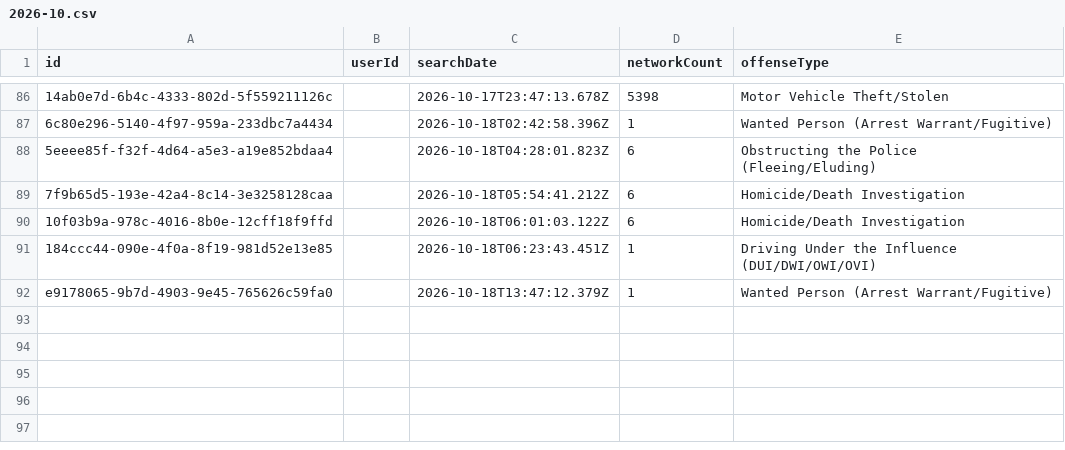
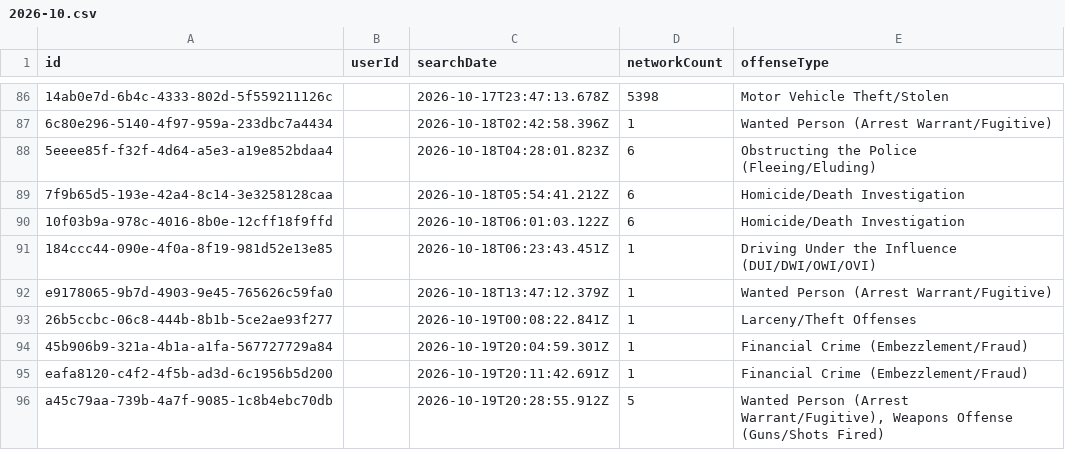
Before and after one commit to Cantica-Systems/mi-flock-transparency, a CSV file: kalamazoo/data/portage-city-pd/2026-10.csv, drawn as a sheet; only a part is shown, gaps mark what is left out; the diff names each change by its address in the sheet, - before the commit and + after, or states it on an @@ line.

Commit message:
Update at 2026-10-20T20:03Z (kalamazoo-city-pd +32; portage-city-pd +4)

```diff
--- a/kalamazoo/data/portage-city-pd/2026-10.csv
+++ b/kalamazoo/data/portage-city-pd/2026-10.csv
+row 93: 26b5ccbc-06c8-444b-8b1b-5ce2ae93f277 |  | 2026-10-19T00:08:22.841Z | 1 | Larceny/Theft Offenses
+row 94: 45b906b9-321a-4b1a-a1fa-567727729a84 |  | 2026-10-19T20:04:59.301Z | 1 | Financial Crime (Embezzlement/Fraud)
+row 95: eafa8120-c4f2-4f5b-ad3d-6c1956b5d200 |  | 2026-10-19T20:11:42.691Z | 1 | Financial Crime (Embezzlement/Fraud)
+row 96: a45c79aa-739b-4a7f-9085-1c8b4ebc70db |  | 2026-10-19T20:28:55.912Z | 5 | Wanted Person (Arrest Warrant/Fugitive), Weapons Offense (Guns/Shots Fired)
```
Also changed, not shown: kalamazoo/data/kalamazoo-city-pd/2026-10.csv, kalamazoo/data/kalamazoo-city-pd/stats.csv, 7 other files.
